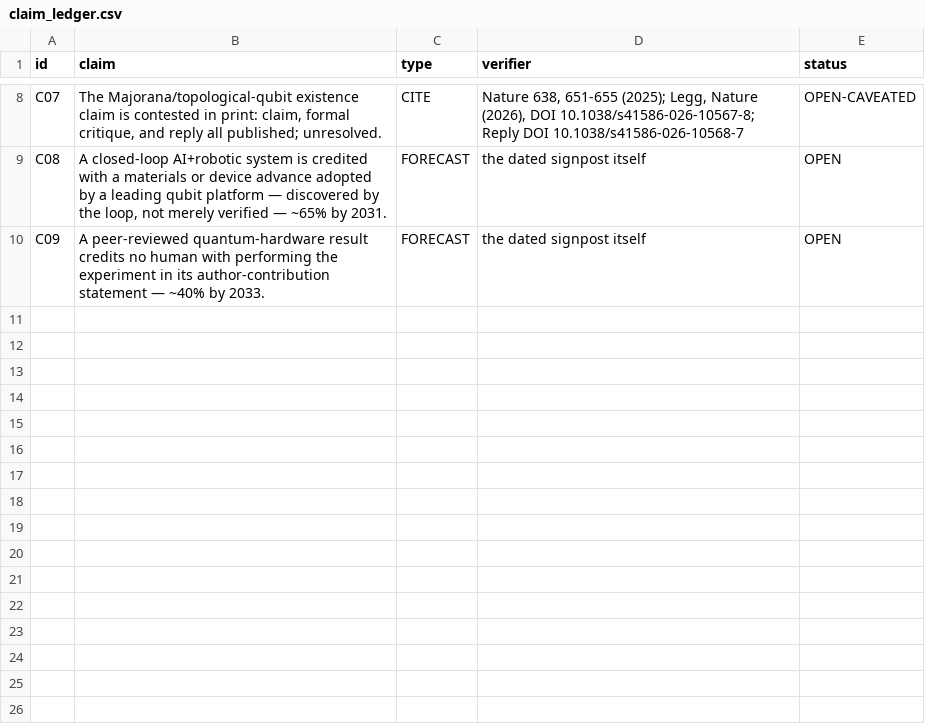
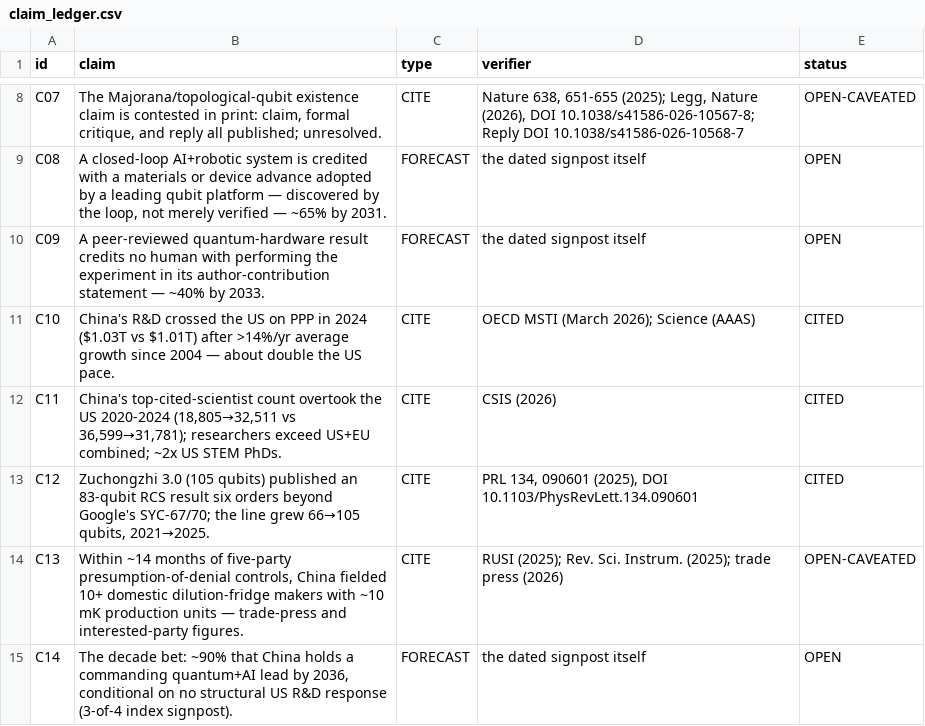
Before and after one commit to m4gr4th34/dossier-QC-Accelerate-002, a CSV file: claim_ledger.csv, drawn as a sheet; only a part is shown, gaps mark what is left out.

Commit message:
content: §05 The race — rates, counterweights, the decade bet (conditional)

```diff
--- a/claim_ledger.csv
+++ b/claim_ledger.csv
@@ -10 +10,6 @@ C08,"A closed-loop AI+robotic system is credited with a materials or device adva
 C09,A peer-reviewed quantum-hardware result credits no human with performing the experiment in its author-contribution statement — ~40% by 2033.,FORECAST,the dated signpost itself,OPEN
+C10,"China's R&D crossed the US on PPP in 2024 ($1.03T vs $1.01T) after >14%/yr average growth since 2004 — about double the US pace.",CITE,"OECD MSTI (March 2026); Science (AAAS)",CITED
+C11,"China's top-cited-scientist count overtook the US 2020-2024 (18,805→32,511 vs 36,599→31,781); researchers exceed US+EU combined; ~2x US STEM PhDs.",CITE,CSIS (2026),CITED
+C12,"Zuchongzhi 3.0 (105 qubits) published an 83-qubit RCS result six orders beyond Google's SYC-67/70; the line grew 66→105 qubits, 2021→2025.",CITE,"PRL 134, 090601 (2025), DOI 10.1103/PhysRevLett.134.090601",CITED
+C13,"Within ~14 months of five-party presumption-of-denial controls, China fielded 10+ domestic dilution-fridge makers with ~10 mK production units — trade-press and interested-party figures.",CITE,"RUSI (2025); Rev. Sci. Instrum. (2025); trade press (2026)",OPEN-CAVEATED
+C14,"The decade bet: ~90% that China holds a commanding quantum+AI lead by 2036, conditional on no structural US R&D response (3-of-4 index signpost).",FORECAST,the dated signpost itself,OPEN
```
Also changed, not shown: 4 other files.
